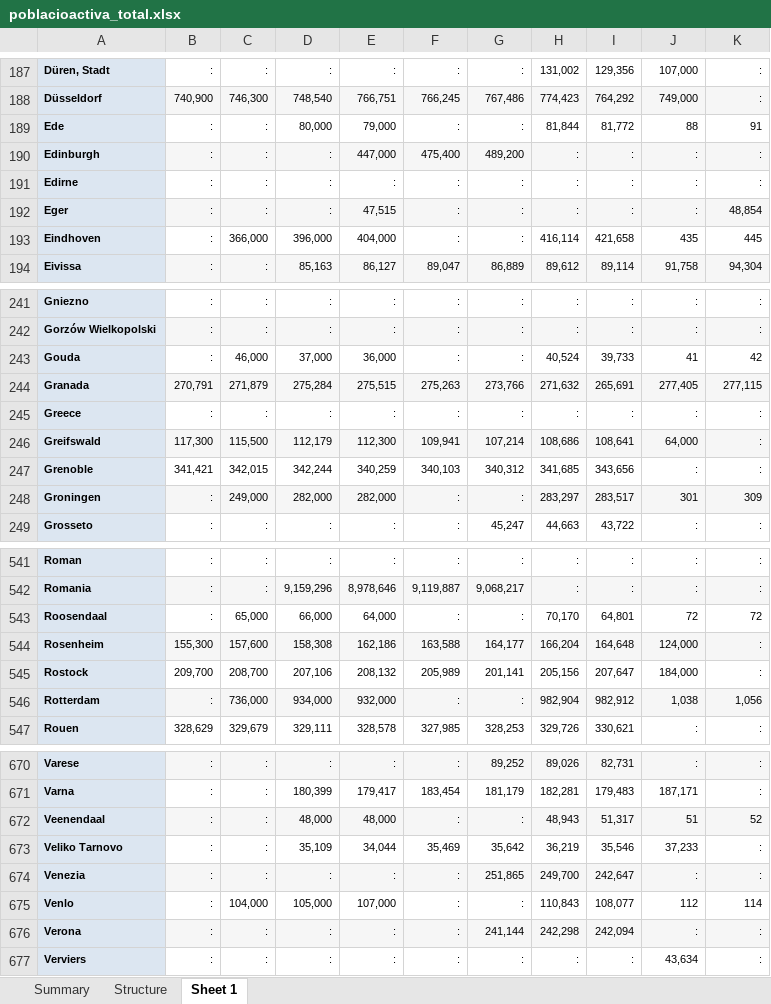
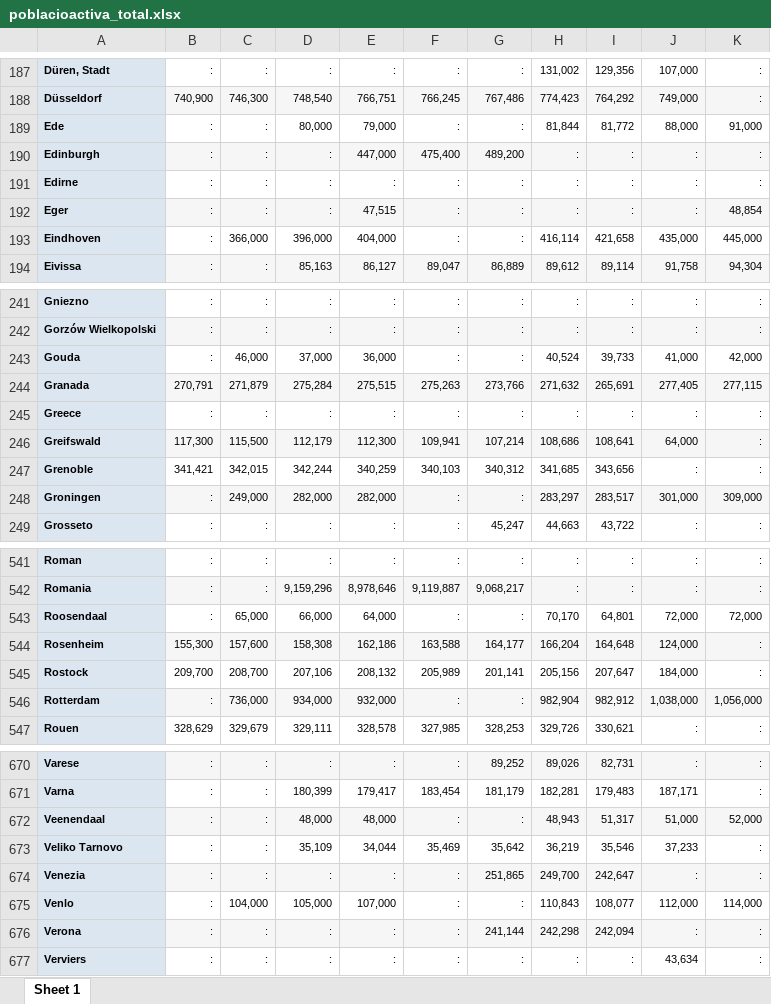
Before and after one commit to rcanoesbri/proyectoinfo, an Excel workbook: poblacioactiva_total.xlsx, sheet Sheet 1, drawn as a sheet; only a part is shown, gaps mark what is left out; values as stored, in another font and other column widths than the file's, no borders; charts and pictures not drawn; the diff covers the shown part only; the diff names each change by its address in the sheet, - before the commit and + after, or states it on an @@ line.

```diff
--- a/poblacioactiva_total.xlsx (sheet Sheet 1)
+++ b/poblacioactiva_total.xlsx (sheet Sheet 1)
-sheet tab: Summary
-sheet tab: Structure
-J189: 88
+J189: 88,000
-K189: 91
+K189: 91,000
-J193: 435
+J193: 435,000
-K193: 445
+K193: 445,000
-J243: 41
+J243: 41,000
-K243: 42
+K243: 42,000
-J248: 301
+J248: 301,000
-K248: 309
+K248: 309,000
-J543: 72
+J543: 72,000
-K543: 72
+K543: 72,000
-J546: 1,038
+J546: 1,038,000
-K546: 1,056
+K546: 1,056,000
-J672: 51
+J672: 51,000
-K672: 52
+K672: 52,000
-J675: 112
+J675: 112,000
-K675: 114
+K675: 114,000
```
Also changed, not shown: 54 edited cells elsewhere in this sheet, charts or pictures, poblacioactiva_dones.xlsx, poblacioactiva_homes.xlsx, 2 other files.
